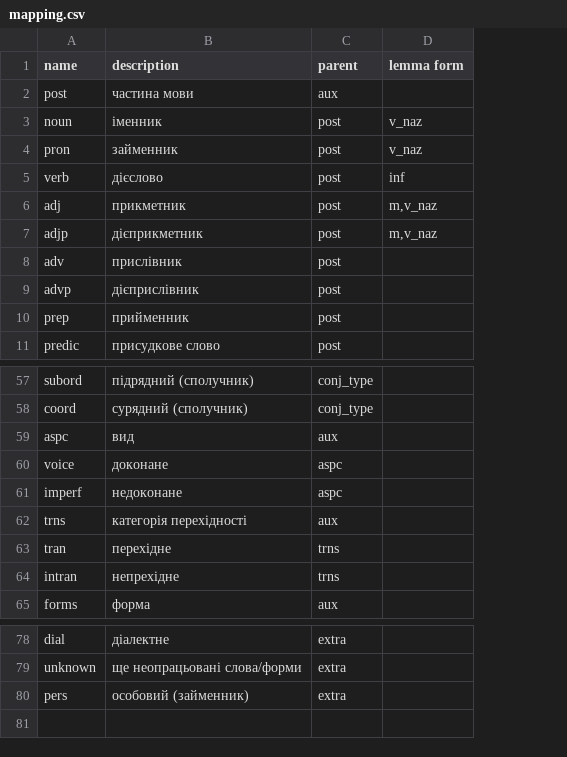
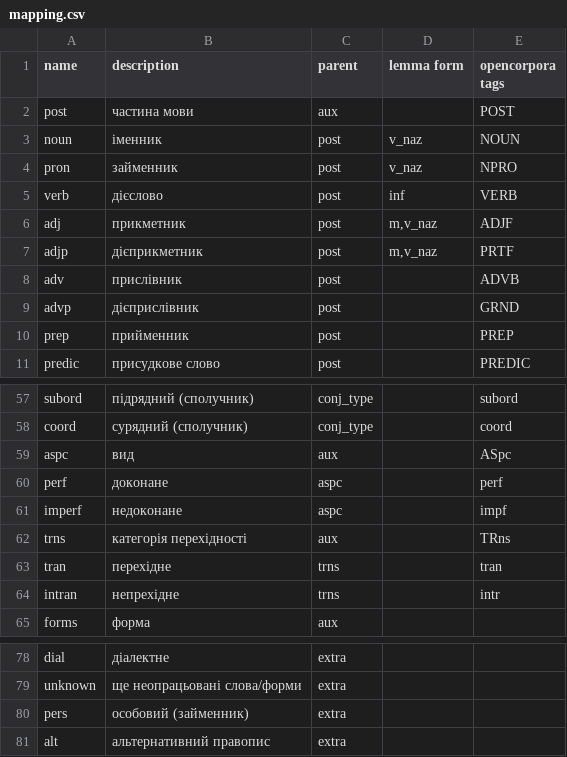
Before and after one commit to dchaplinsky/LT2OpenCorpora, a CSV file: mapping.csv, drawn as a sheet; only a part is shown, gaps mark what is left out; the diff names each change by its address in the sheet, - before the commit and + after, or states it on an @@ line.

Commit message:
Now exported dictionary is using opencorpora tagset when possible

```diff
--- a/mapping.csv
+++ b/mapping.csv
+column E (opencorpora tags), rows 2-11: POST | NOUN | NPRO | VERB | ADJF | PRTF | ADVB | GRND | PREP | PREDIC; rows 57-64: subord | coord | ASpc | perf | impf | TRns | tran | intr
-A60 (name): voice
+A60 (name): perf
+row 81: alt | альтернативний правопис | extra
```
Also changed, not shown: 1 other file.
